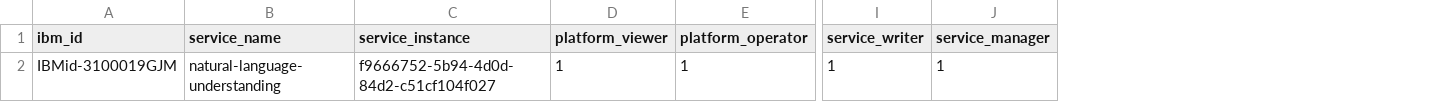
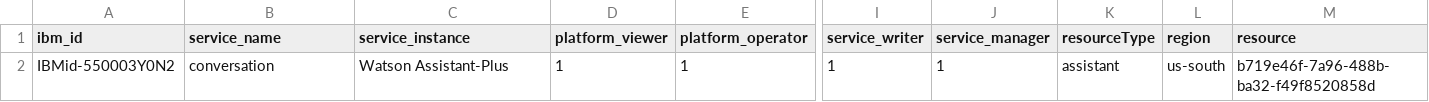
Before and after one commit to pratyushsingh97/bmc_automation, a CSV file: premium.csv, drawn as a sheet; only a part is shown, gaps mark what is left out; the diff names each change by its address in the sheet, - before the commit and + after, or states it on an @@ line.

Commit message:
new feature where it assigns permissions from all instances to one specific instance

```diff
--- a/premium.csv
+++ b/premium.csv
+column K (resourceType), row 2: assistant
+column L (region), row 2: us-south
+column M (resource), row 2: b719e46f-7a96-488b-ba32-f49f8520858d
-A2 (ibm_id): IBMid-3100019GJM
+A2 (ibm_id): IBMid-550003Y0N2
-B2 (service_name): natural-language-understanding
+B2 (service_name): conversation
-C2 (service_instance): f9666752-5b94-4d0d-84d2-c51cf104f027
+C2 (service_instance): Watson Assistant-Plus
```
Also changed, not shown: 11 other files.
